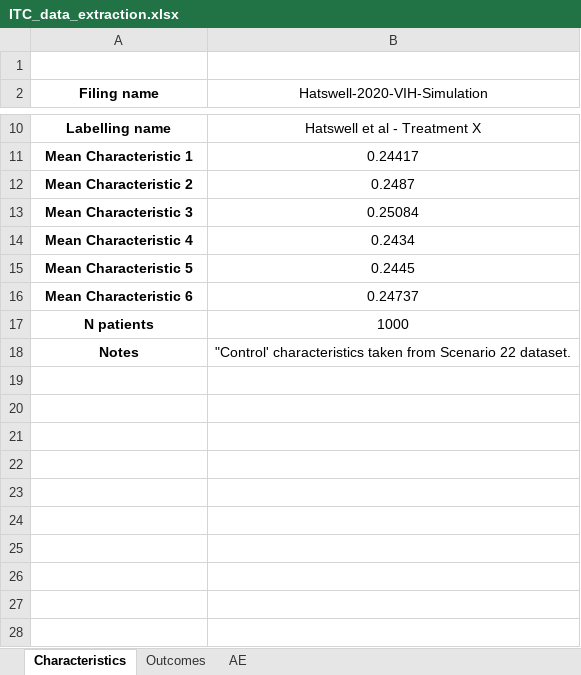
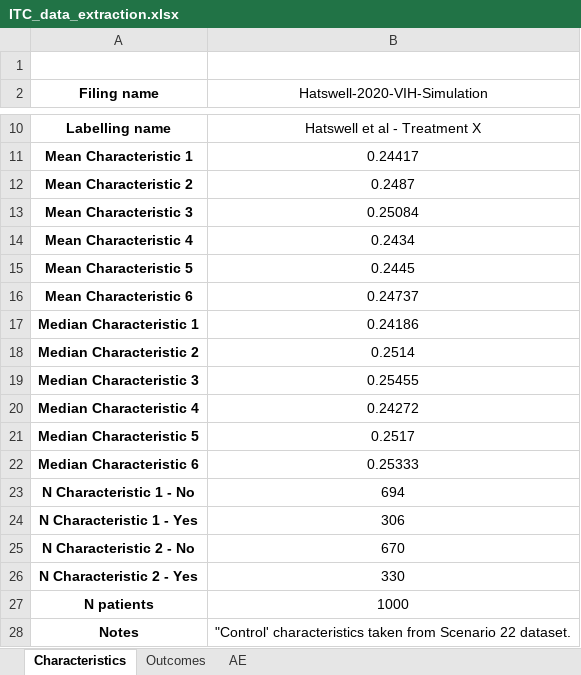
Before and after one commit to Petauri/1425-maic-comparisons, an Excel workbook: data/ALD/ITC_data_extraction.xlsx, sheet Characteristics, drawn as a sheet; only a part is shown, gaps mark what is left out; values as stored, in another font and other column widths than the file's, no borders; the diff names each change by its address in the sheet, - before the commit and + after, or states it on an @@ line.

Commit message:
adding medians and proportions to the data

```diff
--- a/data/ALD/ITC_data_extraction.xlsx (sheet Characteristics)
+++ b/data/ALD/ITC_data_extraction.xlsx (sheet Characteristics)
+row 17: Median Characteristic 1 | 0.24186
+row 18: Median Characteristic 2 | 0.2514
+row 19: Median Characteristic 3 | 0.25455
+row 20: Median Characteristic 4 | 0.24272
+row 21: Median Characteristic 5 | 0.2517
+row 22: Median Characteristic 6 | 0.25333
+row 23: N Characteristic 1 - No | 694
+row 24: N Characteristic 1 - Yes | 306
+row 25: N Characteristic 2 - No | 670
+row 26: N Characteristic 2 - Yes | 330
```
Also changed, not shown: 3 other files.
